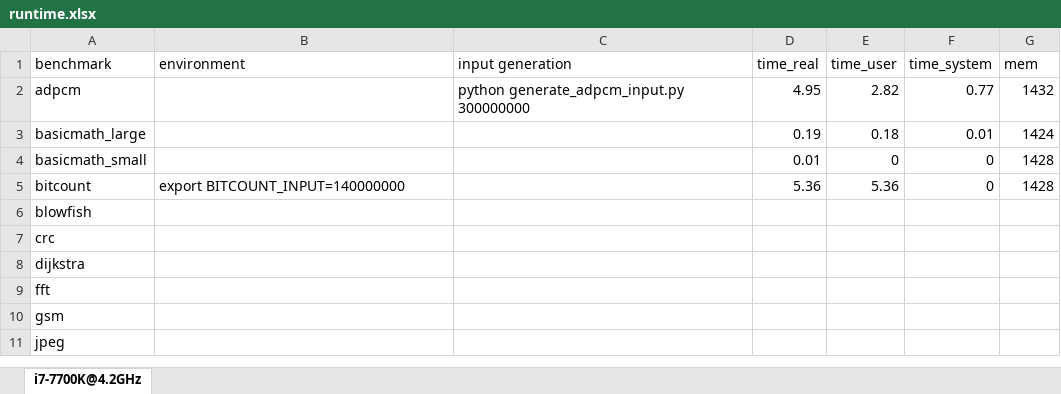
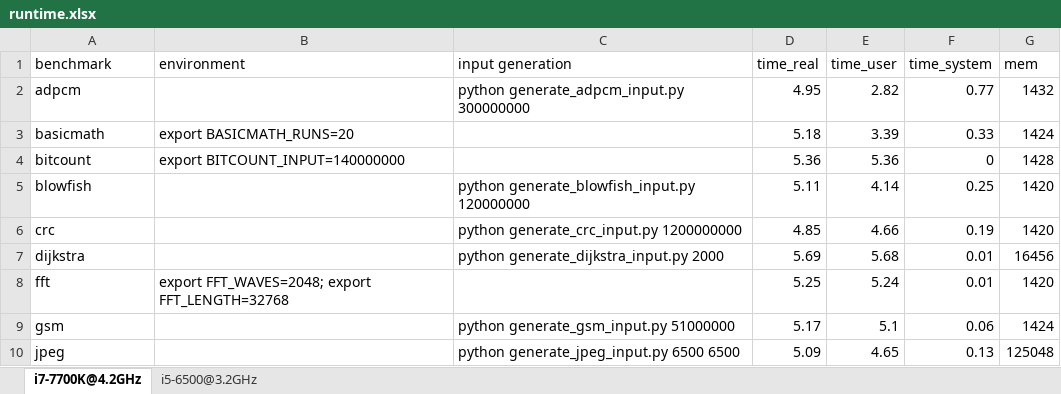
Before and after one commit to ekut-es/mibench, an Excel workbook: results/runtime.xlsx, sheet i7-7700K@4.2GHz, drawn as a sheet; only a part is shown; values as stored, in another font and other column widths than the file's, no borders; removed rows and columns are numbered as before the commit, all else as after; the diff covers the shown part only; the diff names each change by its address in the sheet, - before the commit and + after, or states it on an @@ line.

Commit message:
Added i7-77000@4.2GHz to results.xlsx.

```diff
--- a/results/runtime.xlsx (sheet i7-7700K@4.2GHz)
+++ b/results/runtime.xlsx (sheet i7-7700K@4.2GHz)
+sheet tab: i5-6500@3.2GHz
-row 3: basicmath_large |  |  | 0.19 | 0.18 | 0.01 | 1424
-row 4: basicmath_small |  |  | 0.01 | 0 | 0 | 1428
+row 3: basicmath | export BASICMATH_RUNS=20 |  | 5.18 | 3.39 | 0.33 | 1424
-C5 (input generation): (empty)
+C5 (input generation): python generate_blowfish_input.py 120000000
-D5 (time_real): (empty)
+D5 (time_real): 5.11
-E5 (time_user): (empty)
+E5 (time_user): 4.14
-F5 (time_system): (empty)
+F5 (time_system): 0.25
-G5:G6 (mem): (empty)
+G5:G6 (mem): 1420
-C6 (input generation): (empty)
+C6 (input generation): python generate_crc_input.py 1200000000
-D6 (time_real): (empty)
+D6 (time_real): 4.85
-E6 (time_user): (empty)
+E6 (time_user): 4.66
-F6 (time_system): (empty)
+F6 (time_system): 0.19
-C7 (input generation): (empty)
+C7 (input generation): python generate_dijkstra_input.py 2000
-D7 (time_real): (empty)
+D7 (time_real): 5.69
-E7 (time_user): (empty)
+E7 (time_user): 5.68
-F7:F8 (time_system): (empty)
+F7:F8 (time_system): 0.01
-G7 (mem): (empty)
+G7 (mem): 16456
-B8 (environment): (empty)
+B8 (environment): export FFT_WAVES=2048; export FFT_LENGTH=32768
-D8 (time_real): (empty)
+D8 (time_real): 5.25
-E8 (time_user): (empty)
+E8 (time_user): 5.24
-G8 (mem): (empty)
+G8 (mem): 1420
-C9 (input generation): (empty)
+C9 (input generation): python generate_gsm_input.py 51000000
-D9 (time_real): (empty)
+D9 (time_real): 5.17
-E9 (time_user): (empty)
+E9 (time_user): 5.1
-F9 (time_system): (empty)
+F9 (time_system): 0.06
-G9 (mem): (empty)
+G9 (mem): 1424
-C10 (input generation): (empty)
+C10 (input generation): python generate_jpeg_input.py 6500 6500
-D10 (time_real): (empty)
+D10 (time_real): 5.09
-E10 (time_user): (empty)
+E10 (time_user): 4.65
-F10 (time_system): (empty)
+F10 (time_system): 0.13
-G10 (mem): (empty)
+G10 (mem): 125048
```
Also changed, not shown: 1 added row, 2 removed rows and 35 edited cells elsewhere in this sheet, 1 other file.
